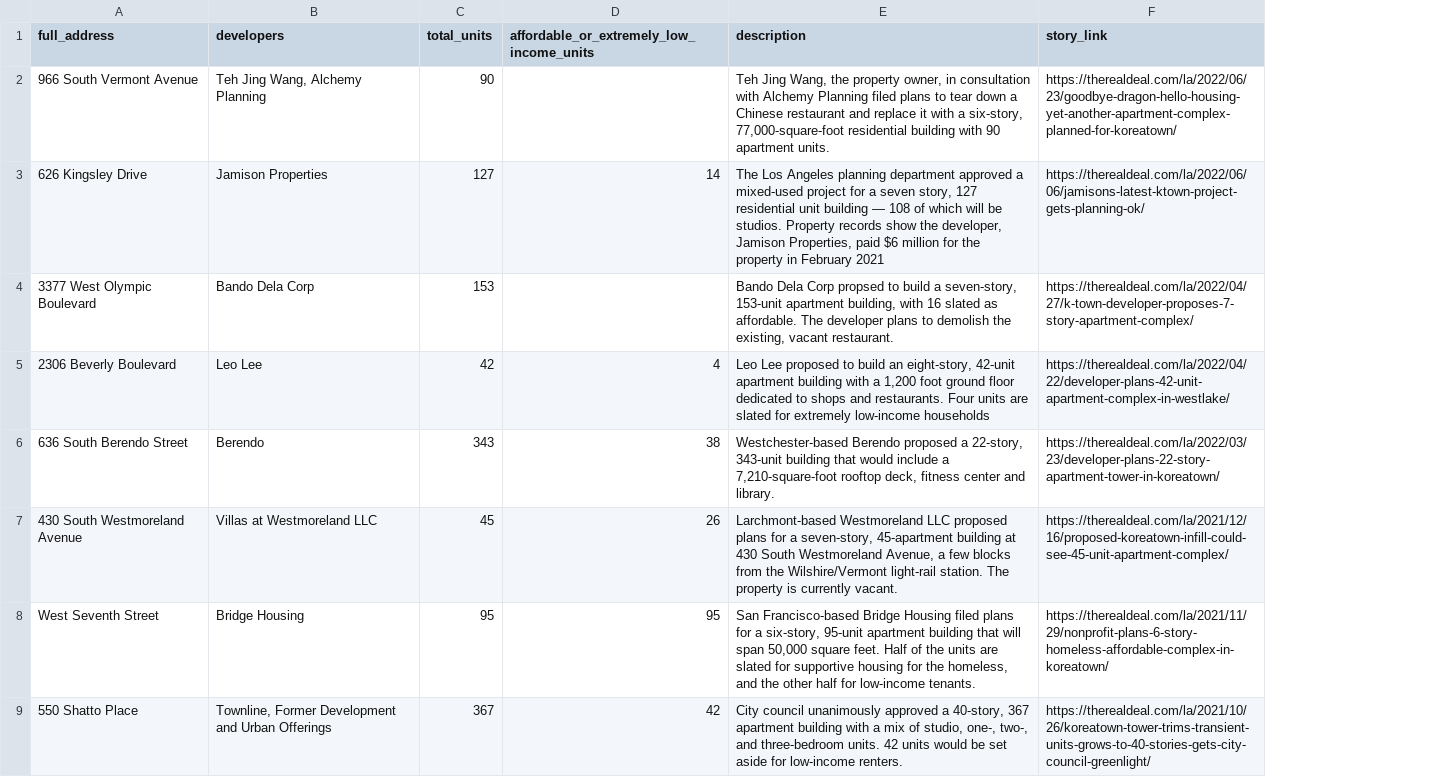
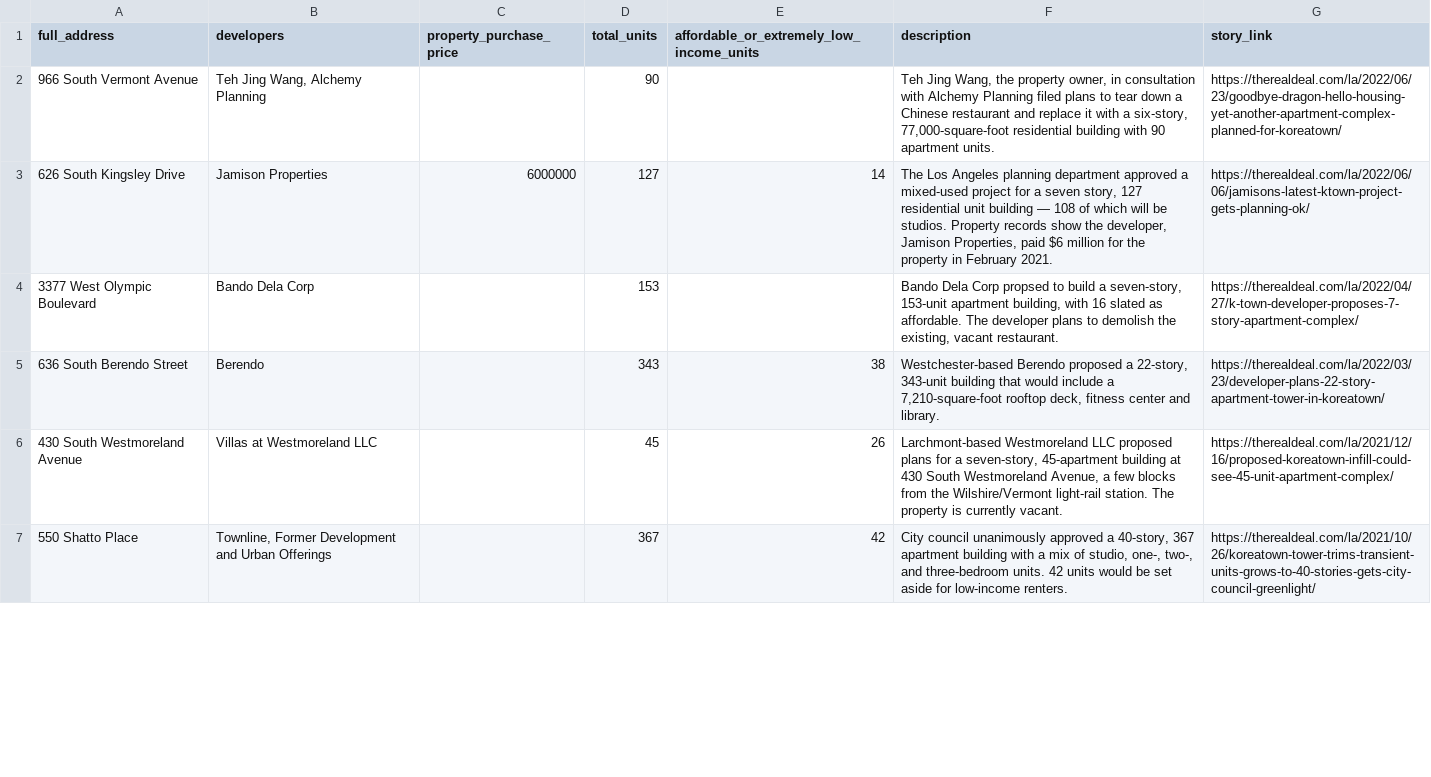
Before and after one commit to trd-digital/trd-news-interactive-maps, a CSV file: ktown_resi_pipeline_map/LA_map_popup_pin - ktown.csv, drawn as a sheet; only a part is shown; removed rows and columns are numbered as before the commit, all else as after; the diff covers the shown part only; the diff names each change by its address in the sheet, - before the commit and + after, or states it on an @@ line.

Commit message:
updated_map
Added monetary figures to descriptions and removed two pins that weren't in Koreatown.

```diff
--- a/ktown_resi_pipeline_map/LA_map_popup_pin - ktown.csv
+++ b/ktown_resi_pipeline_map/LA_map_popup_pin - ktown.csv
+column C (property_purchase_price), row 3: 6000000
-A3 (full_address): 626 Kingsley Drive
+A3 (full_address): 626 South Kingsley Drive
-F3 (description): …in February 2021
+F3 (description): …in February 2021.
-row 5: 2306 Beverly Boulevard | Leo Lee | 42 | 4 | Leo Lee proposed to build an eight-story, 42-unit apartment building with a 1,200 foot ground floor dedicated to shops and restaurants. Four units are slated for extremely low-income households | https://therealdeal.com/la/2022/04/22/developer-plans-42-unit-apartment-complex-in-westlake/
-row 8: West Seventh Street | Bridge Housing | 95 | 95 | San Francisco-based Bridge Housing filed plans for a six-story, 95-unit apartment building that will span 50,000 square feet. Half of the units are slated for supportive housing for the homeless, and the other half for low-income tenants. | https://therealdeal.com/la/2021/11/29/nonprofit-plans-6-story-homeless-affordable-complex-in-koreatown/
```
Also changed, not shown: 1 added row, 1 removed row and 2 edited cells elsewhere in this file, 6 other files.
